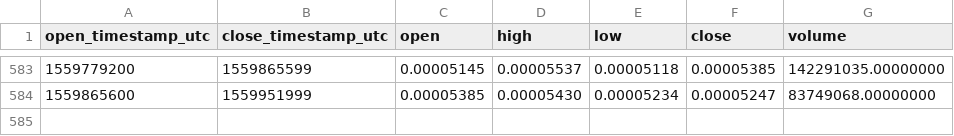
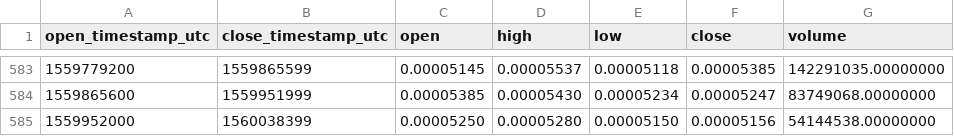
Before and after one commit to cryptobigbro/binance-XRPBTC, a CSV file: binance-XRPBTC-1d.csv, drawn as a sheet; only a part is shown, gaps mark what is left out.

Commit message:
Update OHLCV data.

```diff
--- a/binance-XRPBTC-1d.csv
+++ b/binance-XRPBTC-1d.csv
@@ -584 +584,2 @@ open_timestamp_utc,close_timestamp_utc,open,high,low,close,volume
 1559865600,1559951999,0.00005385,0.00005430,0.00005234,0.00005247,83749068.00000000
+1559952000,1560038399,0.00005250,0.00005280,0.00005150,0.00005156,54144538.00000000
```
Also changed, not shown: 1 other file.
